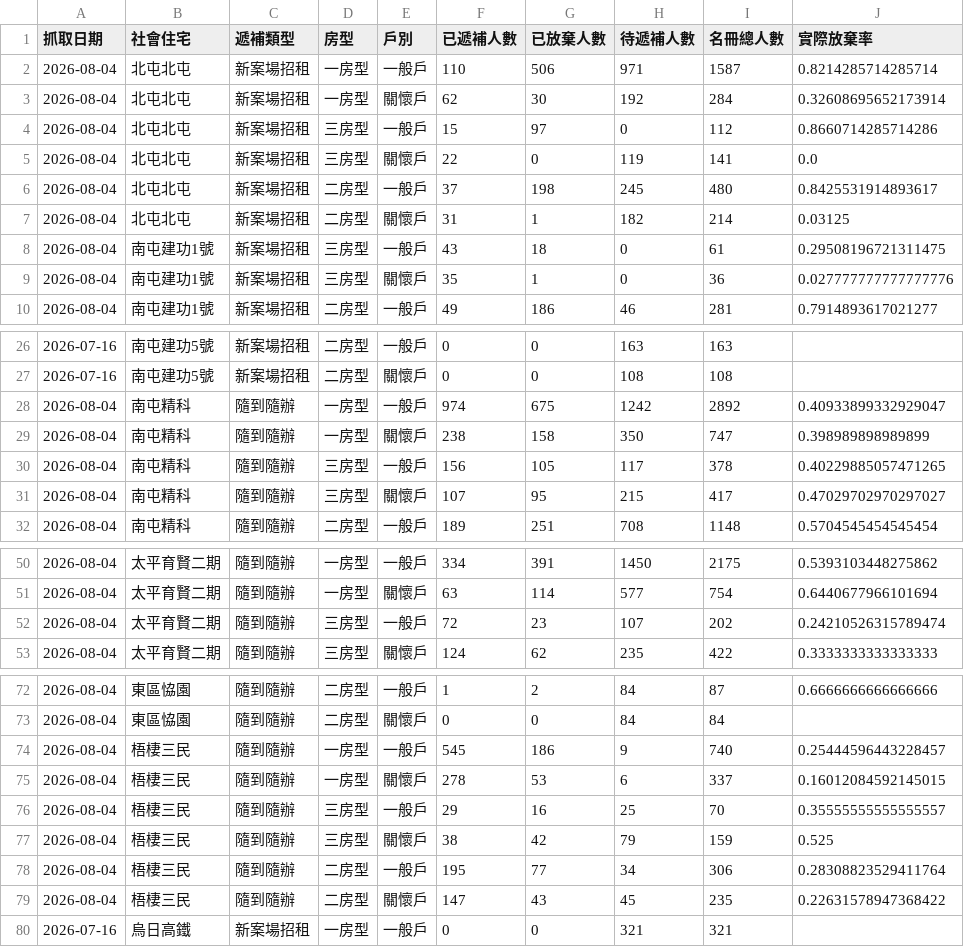
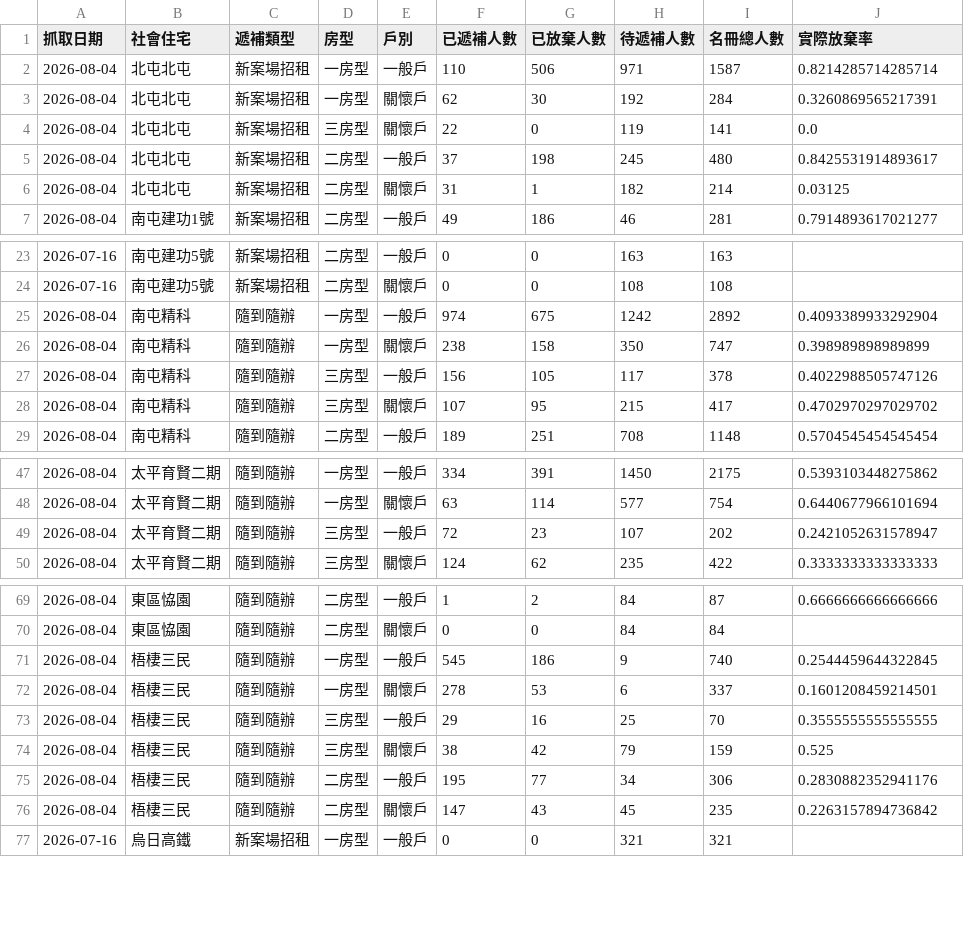
Before and after one commit to abula56/social_housing_tracker, a CSV file: detail_queue_stats.csv, drawn as a sheet; only a part is shown, gaps mark what is left out; the diff covers the shown part only.

```diff
--- a/detail_queue_stats.csv
+++ b/detail_queue_stats.csv
@@ -2,4 +2,3 @@
 2026-08-04,北屯北屯,新案場招租,一房型,一般戶,110,506,971,1587,0.8214285714285714
-2026-08-04,北屯北屯,新案場招租,一房型,關懷戶,62,30,192,284,0.32608695652173914
-2026-08-04,北屯北屯,新案場招租,三房型,一般戶,15,97,0,112,0.8660714285714286
+2026-08-04,北屯北屯,新案場招租,一房型,關懷戶,62,30,192,284,0.3260869565217391
 2026-08-04,北屯北屯,新案場招租,三房型,關懷戶,22,0,119,141,0.0
@@ -7,4 +6,2 @@
 2026-08-04,北屯北屯,新案場招租,二房型,關懷戶,31,1,182,214,0.03125
-2026-08-04,南屯建功1號,新案場招租,三房型,一般戶,43,18,0,61,0.29508196721311475
-2026-08-04,南屯建功1號,新案場招租,三房型,關懷戶,35,1,0,36,0.027777777777777776
 2026-08-04,南屯建功1號,新案場招租,二房型,一般戶,49,186,46,281,0.7914893617021277
@@ -27,6 +24,6 @@
 2026-07-16,南屯建功5號,新案場招租,二房型,關懷戶,0,0,108,108,
-2026-08-04,南屯精科,隨到隨辦,一房型,一般戶,974,675,1242,2892,0.40933899332929047
+2026-08-04,南屯精科,隨到隨辦,一房型,一般戶,974,675,1242,2892,0.4093389933292904
 2026-08-04,南屯精科,隨到隨辦,一房型,關懷戶,238,158,350,747,0.398989898989899
-2026-08-04,南屯精科,隨到隨辦,三房型,一般戶,156,105,117,378,0.40229885057471265
-2026-08-04,南屯精科,隨到隨辦,三房型,關懷戶,107,95,215,417,0.47029702970297027
+2026-08-04,南屯精科,隨到隨辦,三房型,一般戶,156,105,117,378,0.4022988505747126
+2026-08-04,南屯精科,隨到隨辦,三房型,關懷戶,107,95,215,417,0.4702970297029702
 2026-08-04,南屯精科,隨到隨辦,二房型,一般戶,189,251,708,1148,0.5704545454545454
@@ -51,3 +48,3 @@
 2026-08-04,太平育賢二期,隨到隨辦,一房型,關懷戶,63,114,577,754,0.6440677966101694
-2026-08-04,太平育賢二期,隨到隨辦,三房型,一般戶,72,23,107,202,0.24210526315789474
+2026-08-04,太平育賢二期,隨到隨辦,三房型,一般戶,72,23,107,202,0.2421052631578947
 2026-08-04,太平育賢二期,隨到隨辦,三房型,關懷戶,124,62,235,422,0.3333333333333333
@@ -73,8 +70,8 @@
 2026-08-04,東區恊園,隨到隨辦,二房型,關懷戶,0,0,84,84,
-2026-08-04,梧棲三民,隨到隨辦,一房型,一般戶,545,186,9,740,0.25444596443228457
-2026-08-04,梧棲三民,隨到隨辦,一房型,關懷戶,278,53,6,337,0.16012084592145015
-2026-08-04,梧棲三民,隨到隨辦,三房型,一般戶,29,16,25,70,0.35555555555555557
+2026-08-04,梧棲三民,隨到隨辦,一房型,一般戶,545,186,9,740,0.2544459644322845
+2026-08-04,梧棲三民,隨到隨辦,一房型,關懷戶,278,53,6,337,0.1601208459214501
+2026-08-04,梧棲三民,隨到隨辦,三房型,一般戶,29,16,25,70,0.3555555555555555
 2026-08-04,梧棲三民,隨到隨辦,三房型,關懷戶,38,42,79,159,0.525
-2026-08-04,梧棲三民,隨到隨辦,二房型,一般戶,195,77,34,306,0.28308823529411764
-2026-08-04,梧棲三民,隨到隨辦,二房型,關懷戶,147,43,45,235,0.22631578947368422
+2026-08-04,梧棲三民,隨到隨辦,二房型,一般戶,195,77,34,306,0.2830882352941176
+2026-08-04,梧棲三民,隨到隨辦,二房型,關懷戶,147,43,45,235,0.2263157894736842
 2026-07-16,烏日高鐵,新案場招租,一房型,一般戶,0,0,321,321,
```
Also changed, not shown: 7 edited cells elsewhere in this file, 2 other files.
